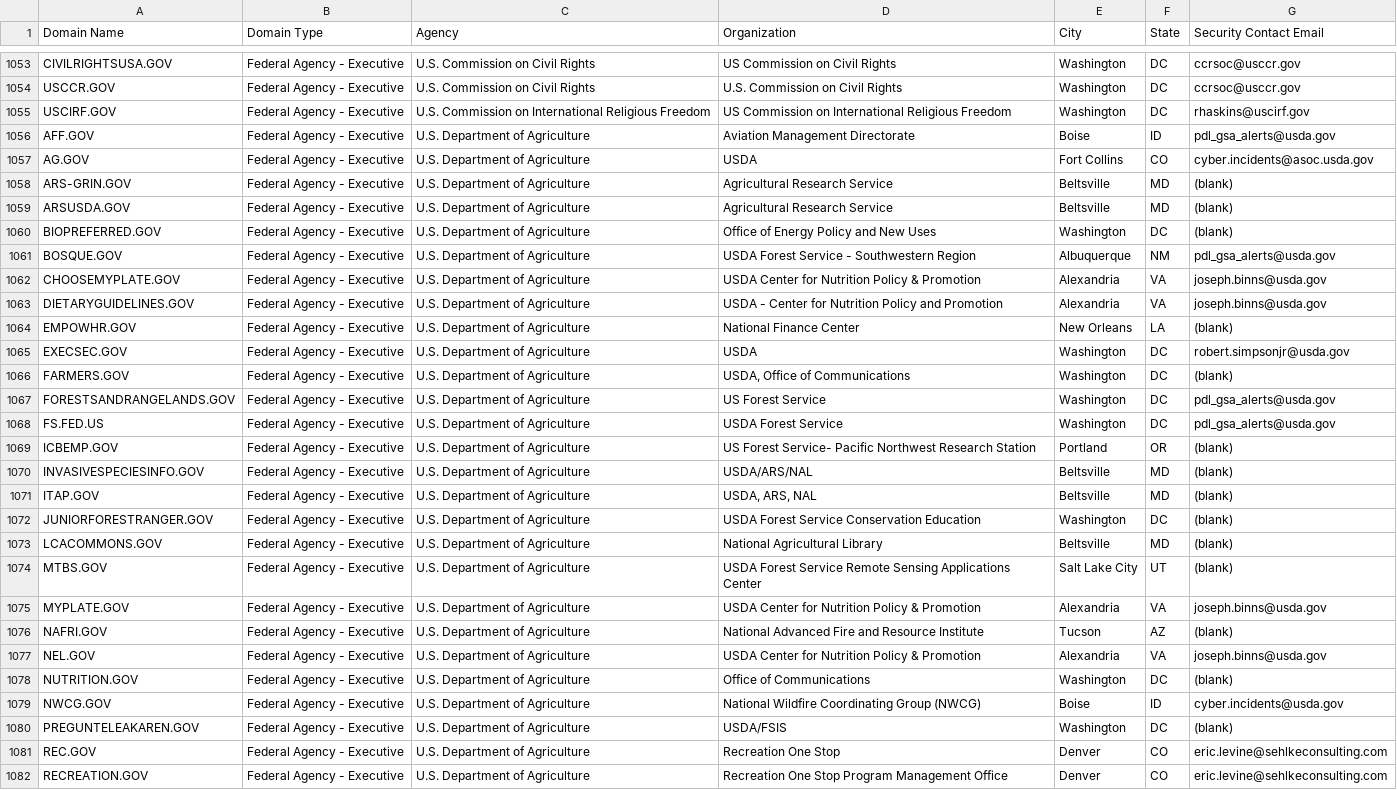
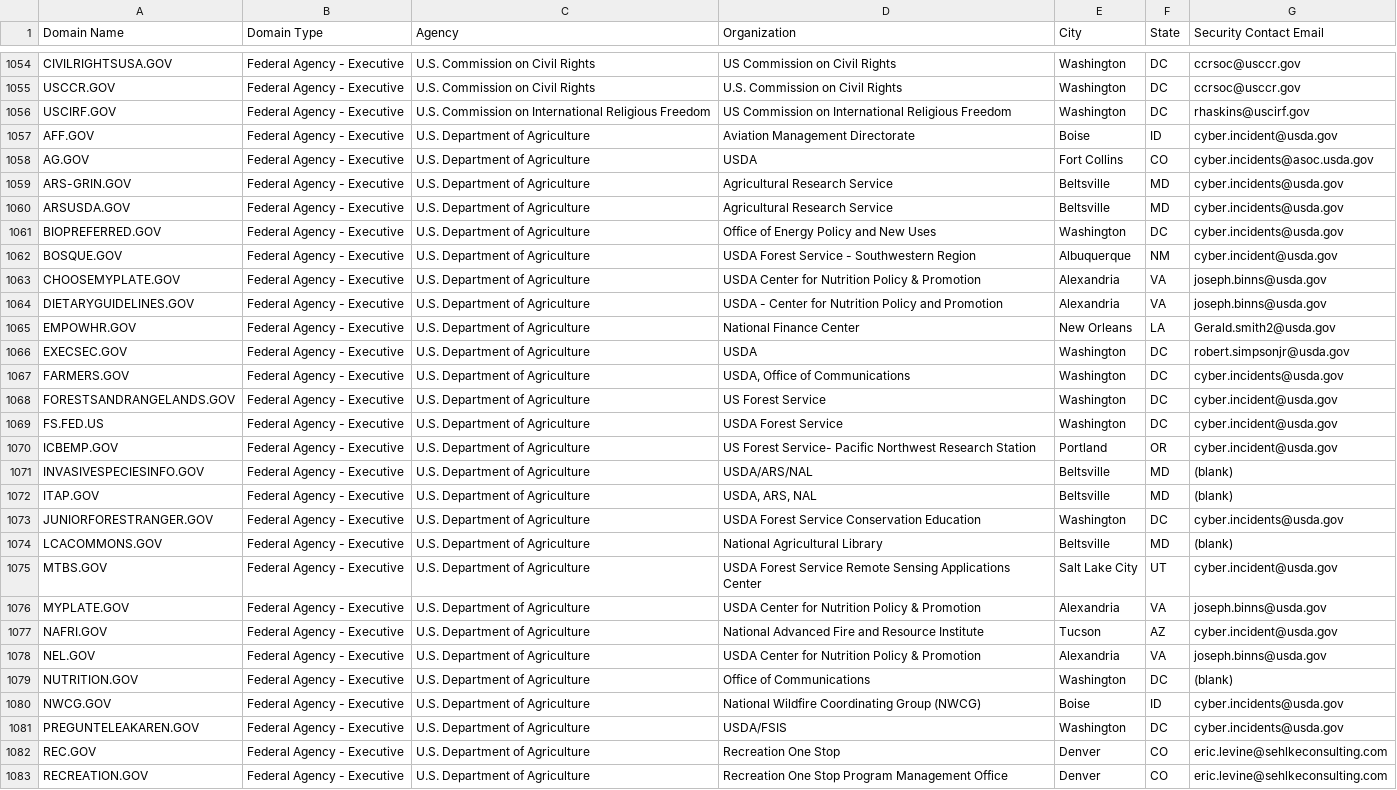
Before and after one commit to GSA/data, a CSV file: dotgov-domains/current-federal.csv, drawn as a sheet; only a part is shown, gaps mark what is left out; the diff covers the shown part only.

```diff
--- a/dotgov-domains/current-federal.csv
+++ b/dotgov-domains/current-federal.csv
@@ -1055,23 +1056,23 @@ USCCR.GOV,Federal Agency - Executive,U.S. Commission on Civil Rights,U.S. Commis
 USCIRF.GOV,Federal Agency - Executive,U.S. Commission on International Religious Freedom,US Commission on International Religious Freedom,Washington,DC,rhaskins@uscirf.gov
-AFF.GOV,Federal Agency - Executive,U.S. Department of Agriculture,Aviation Management Directorate,Boise,ID,pdl_gsa_alerts@usda.gov
+AFF.GOV,Federal Agency - Executive,U.S. Department of Agriculture,Aviation Management Directorate,Boise,ID,cyber.incident@usda.gov
 AG.GOV,Federal Agency - Executive,U.S. Department of Agriculture,USDA,Fort Collins,CO,cyber.incidents@asoc.usda.gov
-ARS-GRIN.GOV,Federal Agency - Executive,U.S. Department of Agriculture,Agricultural Research Service ,Beltsville,MD,(blank)
-ARSUSDA.GOV,Federal Agency - Executive,U.S. Department of Agriculture,Agricultural Research Service,Beltsville,MD,(blank)
-BIOPREFERRED.GOV,Federal Agency - Executive,U.S. Department of Agriculture,Office of Energy Policy and New Uses,Washington,DC,(blank)
-BOSQUE.GOV,Federal Agency - Executive,U.S. Department of Agriculture,USDA Forest Service - Southwestern Region,Albuquerque,NM,pdl_gsa_alerts@usda.gov
+ARS-GRIN.GOV,Federal Agency - Executive,U.S. Department of Agriculture,Agricultural Research Service ,Beltsville,MD,cyber.incidents@usda.gov
+ARSUSDA.GOV,Federal Agency - Executive,U.S. Department of Agriculture,Agricultural Research Service,Beltsville,MD,cyber.incidents@usda.gov
+BIOPREFERRED.GOV,Federal Agency - Executive,U.S. Department of Agriculture,Office of Energy Policy and New Uses,Washington,DC,cyber.incidents@usda.gov
+BOSQUE.GOV,Federal Agency - Executive,U.S. Department of Agriculture,USDA Forest Service - Southwestern Region,Albuquerque,NM,cyber.incident@usda.gov
 CHOOSEMYPLATE.GOV,Federal Agency - Executive,U.S. Department of Agriculture,USDA Center for Nutrition Policy & Promotion,Alexandria,VA,joseph.binns@usda.gov
 DIETARYGUIDELINES.GOV,Federal Agency - Executive,U.S. Department of Agriculture,USDA - Center for Nutrition Policy and Promotion,Alexandria,VA,joseph.binns@usda.gov
-EMPOWHR.GOV,Federal Agency - Executive,U.S. Department of Agriculture,National Finance Center,New Orleans,LA,(blank)
+EMPOWHR.GOV,Federal Agency - Executive,U.S. Department of Agriculture,National Finance Center,New Orleans,LA,Gerald.smith2@usda.gov
 EXECSEC.GOV,Federal Agency - Executive,U.S. Department of Agriculture,USDA,Washington,DC,robert.simpsonjr@usda.gov
-FARMERS.GOV,Federal Agency - Executive,U.S. Department of Agriculture,"USDA, Office of Communications",Washington,DC,(blank)
-FORESTSANDRANGELANDS.GOV,Federal Agency - Executive,U.S. Department of Agriculture,US Forest Service,Washington,DC,pdl_gsa_alerts@usda.gov
-FS.FED.US,Federal Agency - Executive,U.S. Department of Agriculture,USDA Forest Service,Washington,DC,pdl_gsa_alerts@usda.gov
-ICBEMP.GOV,Federal Agency - Executive,U.S. Department of Agriculture,US Forest Service- Pacific Northwest Research Station,Portland,OR,(blank)
+FARMERS.GOV,Federal Agency - Executive,U.S. Department of Agriculture,"USDA, Office of Communications",Washington,DC,cyber.incidents@usda.gov
+FORESTSANDRANGELANDS.GOV,Federal Agency - Executive,U.S. Department of Agriculture,US Forest Service,Washington,DC,cyber.incident@usda.gov
+FS.FED.US,Federal Agency - Executive,U.S. Department of Agriculture,USDA Forest Service,Washington,DC,cyber.incident@usda.gov
+ICBEMP.GOV,Federal Agency - Executive,U.S. Department of Agriculture,US Forest Service- Pacific Northwest Research Station,Portland,OR,cyber.incident@usda.gov
 INVASIVESPECIESINFO.GOV,Federal Agency - Executive,U.S. Department of Agriculture,USDA/ARS/NAL,Beltsville,MD,(blank)
 ITAP.GOV,Federal Agency - Executive,U.S. Department of Agriculture,"USDA, ARS, NAL",Beltsville,MD,(blank)
-JUNIORFORESTRANGER.GOV,Federal Agency - Executive,U.S. Department of Agriculture,USDA Forest Service Conservation Education,Washington,DC,(blank)
+JUNIORFORESTRANGER.GOV,Federal Agency - Executive,U.S. Department of Agriculture,USDA Forest Service Conservation Education,Washington,DC,cyber.incidents@usda.gov
 LCACOMMONS.GOV,Federal Agency - Executive,U.S. Department of Agriculture,National Agricultural Library,Beltsville,MD,(blank)
-MTBS.GOV,Federal Agency - Executive,U.S. Department of Agriculture,USDA Forest Service Remote Sensing Applications Center,Salt Lake City,UT,(blank)
+MTBS.GOV,Federal Agency - Executive,U.S. Department of Agriculture,USDA Forest Service Remote Sensing Applications Center,Salt Lake City,UT,cyber.incident@usda.gov
 MYPLATE.GOV,Federal Agency - Executive,U.S. Department of Agriculture,USDA Center for Nutrition Policy & Promotion,Alexandria,VA,joseph.binns@usda.gov
-NAFRI.GOV,Federal Agency - Executive,U.S. Department of Agriculture,National Advanced Fire and Resource Institute,Tucson,AZ,(blank)
+NAFRI.GOV,Federal Agency - Executive,U.S. Department of Agriculture,National Advanced Fire and Resource Institute,Tucson,AZ,cyber.incident@usda.gov
 NEL.GOV,Federal Agency - Executive,U.S. Department of Agriculture,USDA Center for Nutrition Policy & Promotion,Alexandria,VA,joseph.binns@usda.gov
@@ -1079,3 +1080,3 @@ NUTRITION.GOV,Federal Agency - Executive,U.S. Department of Agriculture,Office o
 NWCG.GOV,Federal Agency - Executive,U.S. Department of Agriculture,National Wildfire Coordinating Group (NWCG),Boise,ID,cyber.incidents@usda.gov
-PREGUNTELEAKAREN.GOV,Federal Agency - Executive,U.S. Department of Agriculture,USDA/FSIS,Washington,DC,(blank)
+PREGUNTELEAKAREN.GOV,Federal Agency - Executive,U.S. Department of Agriculture,USDA/FSIS,Washington,DC,cyber.incidents@usda.gov
 REC.GOV,Federal Agency - Executive,U.S. Department of Agriculture,Recreation One Stop,Denver,CO,eric.levine@sehlkeconsulting.com
```
Also changed, not shown: 3 added rows, 2 removed rows and 36 edited cells elsewhere in this file, dotgov-domains/current-full.csv.
